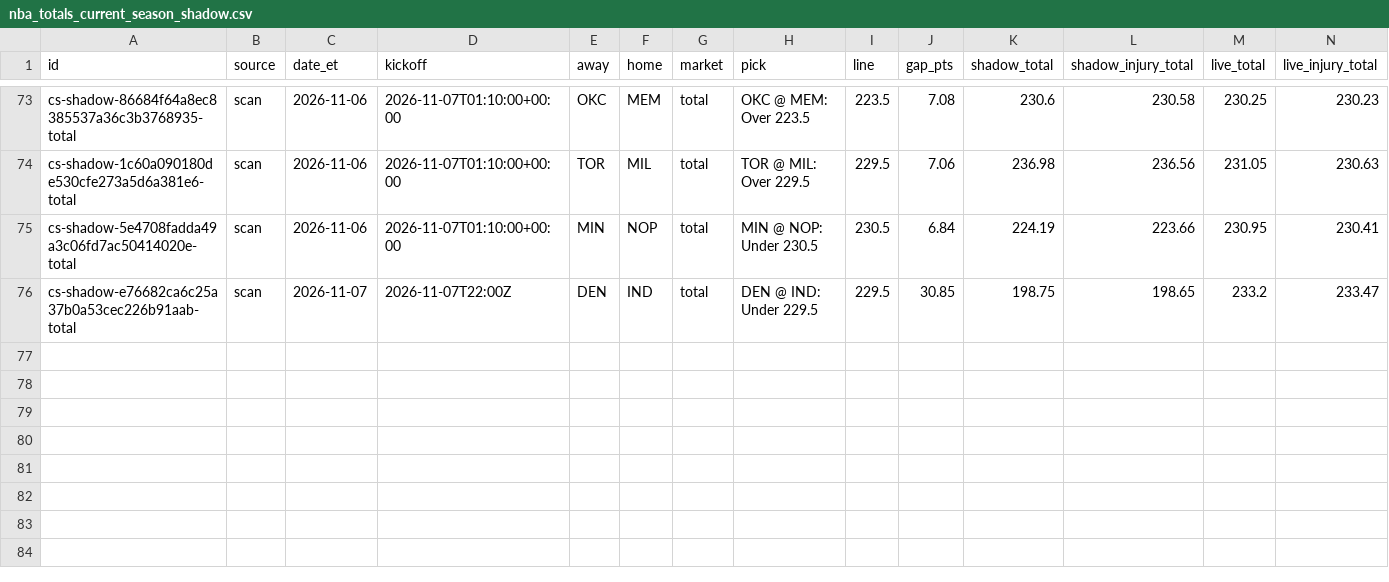
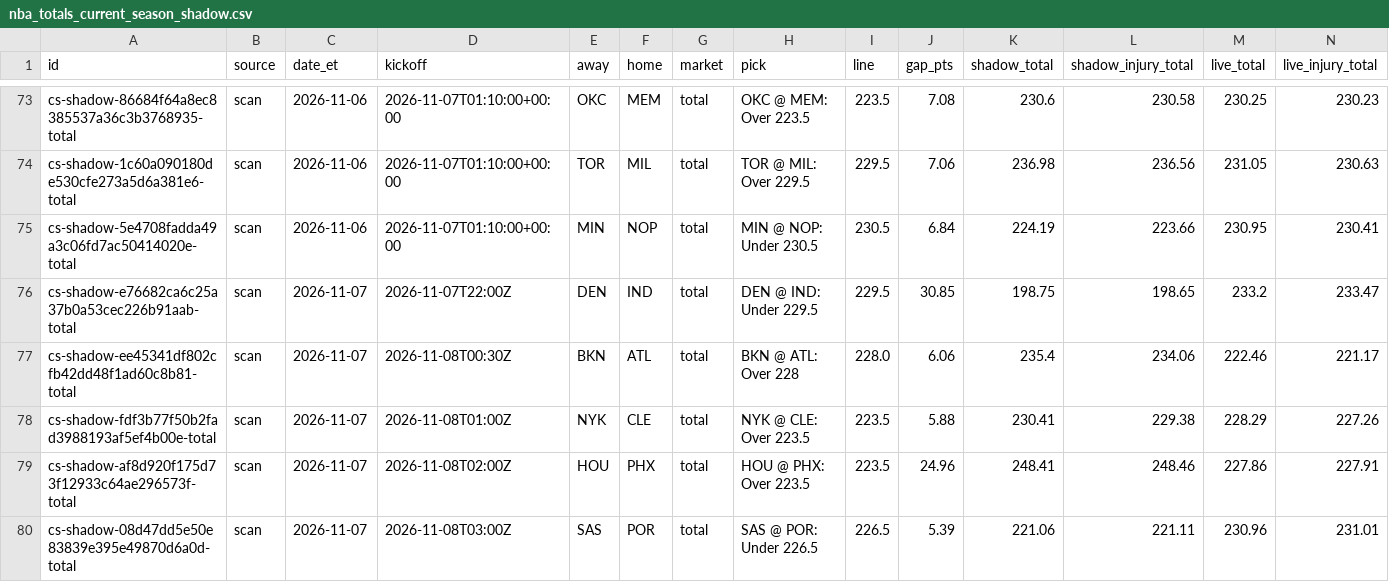
Before and after one commit to psudad/sharp-scout, a CSV file: data/paper/nba_totals_current_season_shadow.csv, drawn as a sheet; only a part is shown, gaps mark what is left out; rows hold the shown columns only; the diff names each change by its address in the sheet, - before the commit and + after, or states it on an @@ line.

```diff
--- a/data/paper/nba_totals_current_season_shadow.csv
+++ b/data/paper/nba_totals_current_season_shadow.csv
+row 77: cs-shadow-ee45341df802cfb42dd48f1ad60c8b81-total | scan | 2026-11-07 | 2026-11-08T00:30Z | BKN | ATL | total | BKN @ ATL: Over 228 | 228.0 | 6.06 | 235.4 | 234.06 | 222.46 | 221.17
+row 78: cs-shadow-fdf3b77f50b2fad3988193af5ef4b00e-total | scan | 2026-11-07 | 2026-11-08T01:00Z | NYK | CLE | total | NYK @ CLE: Over 223.5 | 223.5 | 5.88 | 230.41 | 229.38 | 228.29 | 227.26
+row 79: cs-shadow-af8d920f175d73f12933c64ae296573f-total | scan | 2026-11-07 | 2026-11-08T02:00Z | HOU | PHX | total | HOU @ PHX: Over 223.5 | 223.5 | 24.96 | 248.41 | 248.46 | 227.86 | 227.91
+row 80: cs-shadow-08d47dd5e50e83839e395e49870d6a0d-total | scan | 2026-11-07 | 2026-11-08T03:00Z | SAS | POR | total | SAS @ POR: Under 226.5 | 226.5 | 5.39 | 221.06 | 221.11 | 230.96 | 231.01
```
Also changed, not shown: data/paper/nba_pace_of_play_official.csv, 21 other files.
